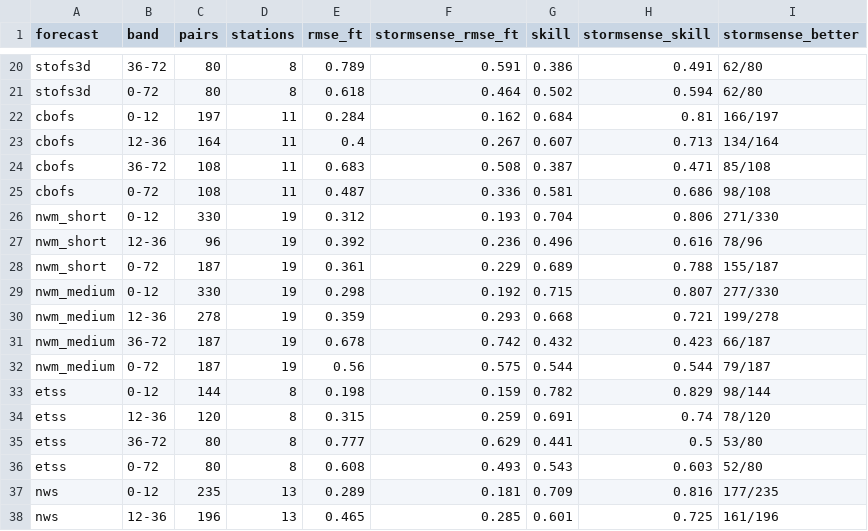
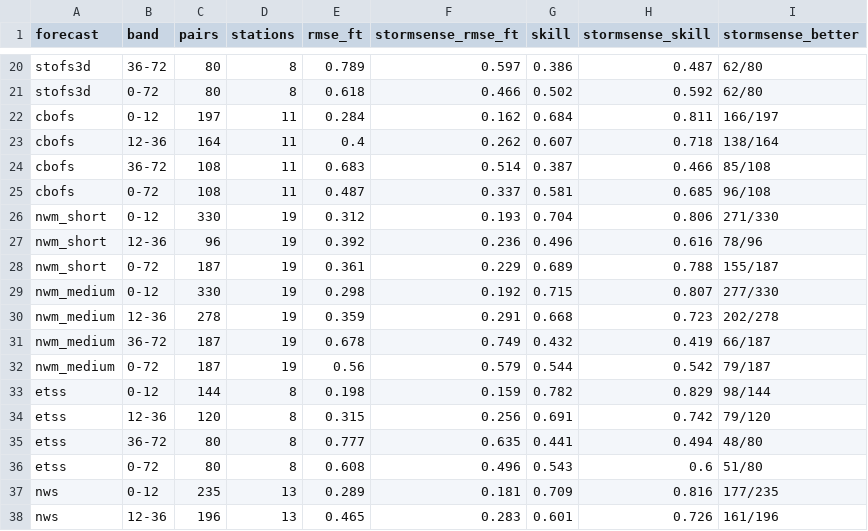
Before and after one commit to DerekLoftis/StormSense_forecastmodel, a CSV file: hindcast/v1pc_2026-10-16_to_21_summary.csv, drawn as a sheet; only a part is shown, gaps mark what is left out; the diff covers the shown part only; the diff names each change by its address in the sheet, - before the commit and + after, or states it on an @@ line.

```diff
--- a/hindcast/v1pc_2026-10-16_to_21_summary.csv
+++ b/hindcast/v1pc_2026-10-16_to_21_summary.csv
-F20 (stormsense_rmse_ft): 0.591
+F20 (stormsense_rmse_ft): 0.597
-H20 (stormsense_skill): 0.491
+H20 (stormsense_skill): 0.487
-F21 (stormsense_rmse_ft): 0.464
+F21 (stormsense_rmse_ft): 0.466
-H21 (stormsense_skill): 0.594
+H21 (stormsense_skill): 0.592
-H22 (stormsense_skill): 0.81
+H22 (stormsense_skill): 0.811
-F23 (stormsense_rmse_ft): 0.267
+F23 (stormsense_rmse_ft): 0.262
-H23 (stormsense_skill): 0.713
+H23 (stormsense_skill): 0.718
-I23 (stormsense_better): 134/164
+I23 (stormsense_better): 138/164
-F24 (stormsense_rmse_ft): 0.508
+F24 (stormsense_rmse_ft): 0.514
-H24 (stormsense_skill): 0.471
+H24 (stormsense_skill): 0.466
-F25 (stormsense_rmse_ft): 0.336
+F25 (stormsense_rmse_ft): 0.337
-H25 (stormsense_skill): 0.686
+H25 (stormsense_skill): 0.685
-I25 (stormsense_better): 98/108
+I25 (stormsense_better): 96/108
-F30 (stormsense_rmse_ft): 0.293
+F30 (stormsense_rmse_ft): 0.291
-H30 (stormsense_skill): 0.721
+H30 (stormsense_skill): 0.723
-I30 (stormsense_better): 199/278
+I30 (stormsense_better): 202/278
-F31 (stormsense_rmse_ft): 0.742
+F31 (stormsense_rmse_ft): 0.749
-H31 (stormsense_skill): 0.423
+H31 (stormsense_skill): 0.419
-F32 (stormsense_rmse_ft): 0.575
+F32 (stormsense_rmse_ft): 0.579
-H32 (stormsense_skill): 0.544
+H32 (stormsense_skill): 0.542
-F34 (stormsense_rmse_ft): 0.259
+F34 (stormsense_rmse_ft): 0.256
-H34 (stormsense_skill): 0.74
+H34 (stormsense_skill): 0.742
-I34 (stormsense_better): 78/120
+I34 (stormsense_better): 79/120
-F35 (stormsense_rmse_ft): 0.629
+F35 (stormsense_rmse_ft): 0.635
-H35 (stormsense_skill): 0.5
+H35 (stormsense_skill): 0.494
-I35 (stormsense_better): 53/80
+I35 (stormsense_better): 48/80
-F36 (stormsense_rmse_ft): 0.493
+F36 (stormsense_rmse_ft): 0.496
-H36 (stormsense_skill): 0.603
+H36 (stormsense_skill): 0.6
-I36 (stormsense_better): 52/80
+I36 (stormsense_better): 51/80
-F38 (stormsense_rmse_ft): 0.285
+F38 (stormsense_rmse_ft): 0.283
-H38 (stormsense_skill): 0.725
+H38 (stormsense_skill): 0.726
```
Also changed, not shown: 45 edited cells elsewhere in this file, hindcast/v1pc_2026-10-16_to_21_scores.csv, 2 other files.
